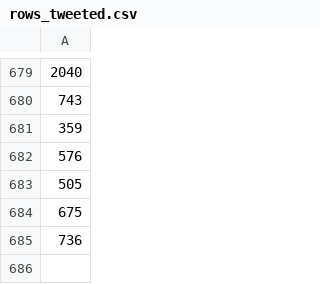
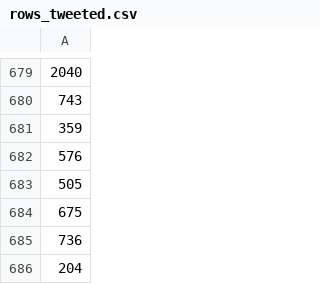
Before and after one commit to shellylac/hadley_freebot, a CSV file: Code/Data/rows_tweeted.csv, drawn as a sheet; only a part is shown, gaps mark what is left out; the diff names each change by its address in the sheet, - before the commit and + after, or states it on an @@ line.

```diff
--- a/Code/Data/rows_tweeted.csv
+++ b/Code/Data/rows_tweeted.csv
+row 686: 204
```
